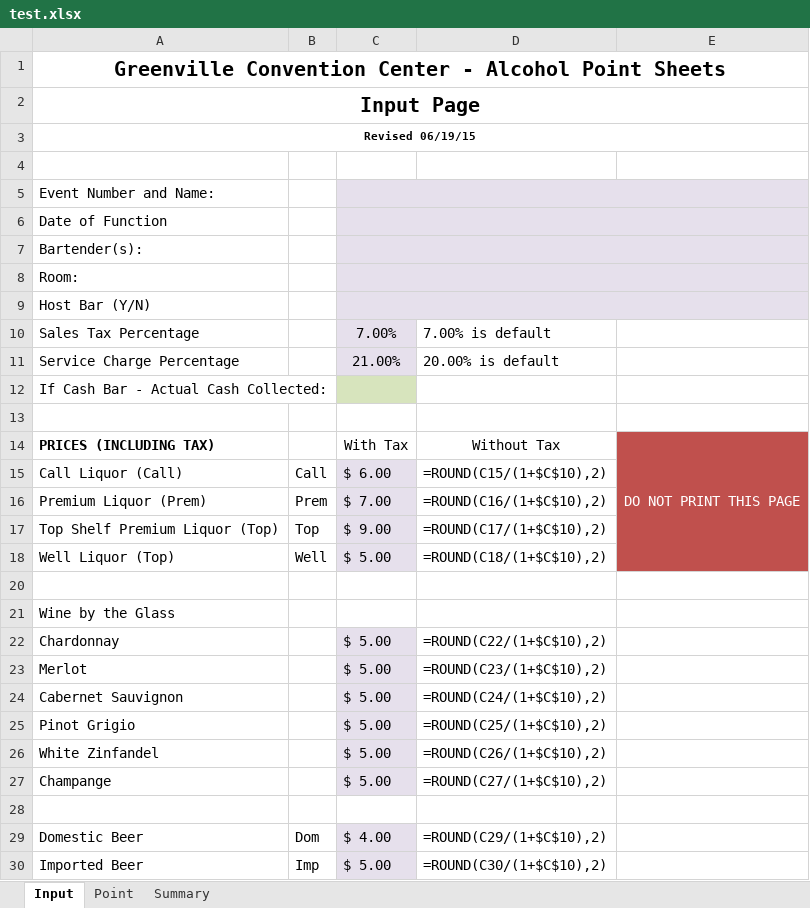
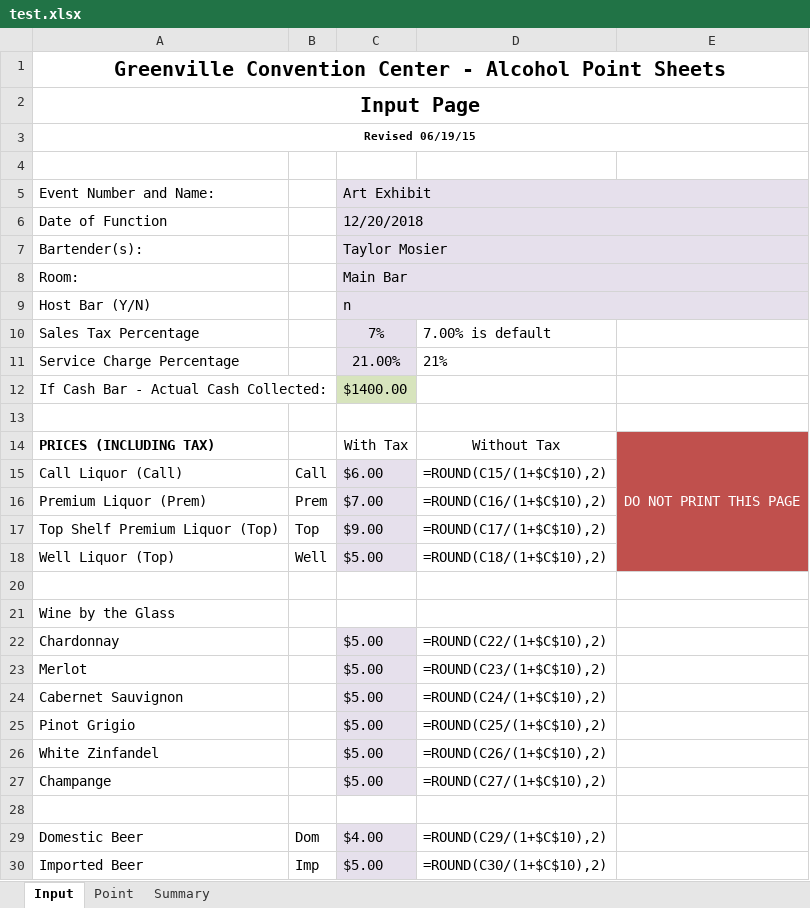
Before and after one commit to taymosier/psa, an Excel workbook: client/test.xlsx, sheet Input, drawn as a sheet; values as stored, in another font and other column widths than the file's, no borders; formulas without a stored value are shown as written; the diff names each change by its address in the sheet, - before the commit and + after, or states it on an @@ line.

```diff
--- a/client/test.xlsx (sheet Input)
+++ b/client/test.xlsx (sheet Input)
-C5: (empty)
+C5: Art Exhibit
-C6 (Art Exhibit): (empty)
+C6 (Art Exhibit): 12/20/2018
-C7 (Art Exhibit): (empty)
+C7 (Art Exhibit): Taylor Mosier
-C8 (Art Exhibit): (empty)
+C8 (Art Exhibit): Main Bar
-C9 (Art Exhibit): (empty)
+C9 (Art Exhibit): n
-C10 (Art Exhibit): 7.00%
+C10 (Art Exhibit): 7%
-D11: 20.00% is default
+D11: 21%
-C12 (Art Exhibit): (empty)
+C12 (Art Exhibit): $1400.00
-C15 (Art Exhibit): $ 6.00
+C15 (Art Exhibit): $6.00
-C16 (Art Exhibit): $ 7.00
+C16 (Art Exhibit): $7.00
-C17 (Art Exhibit): $ 9.00
+C17 (Art Exhibit): $9.00
-C18 (Art Exhibit): $ 5.00
+C18 (Art Exhibit): $5.00
-C22:C27 (Art Exhibit): $ 5.00
+C22:C27 (Art Exhibit): $5.00
-C29 (Art Exhibit): $ 4.00
+C29 (Art Exhibit): $4.00
-C30 (Art Exhibit): $ 5.00
+C30 (Art Exhibit): $5.00
```
Also changed, not shown: sheet Point, 13 other files.
